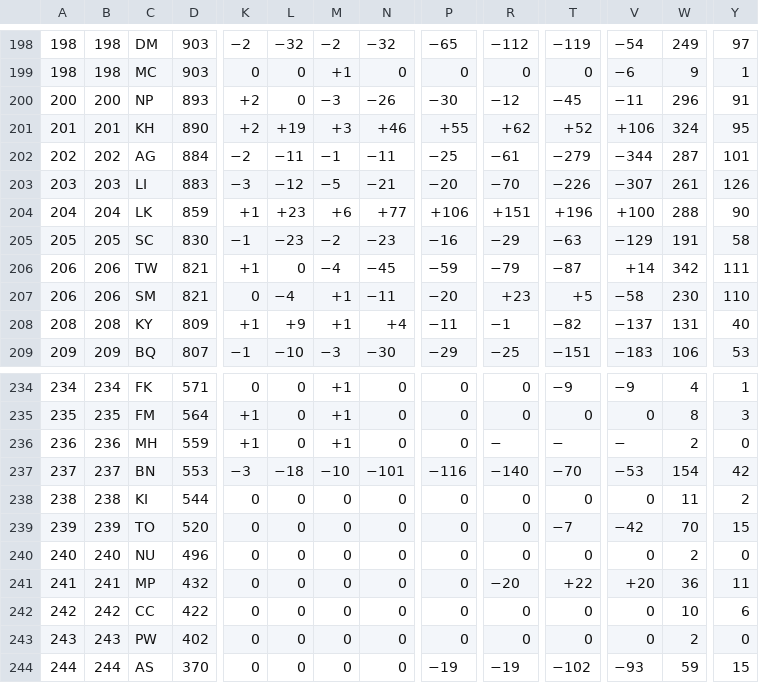
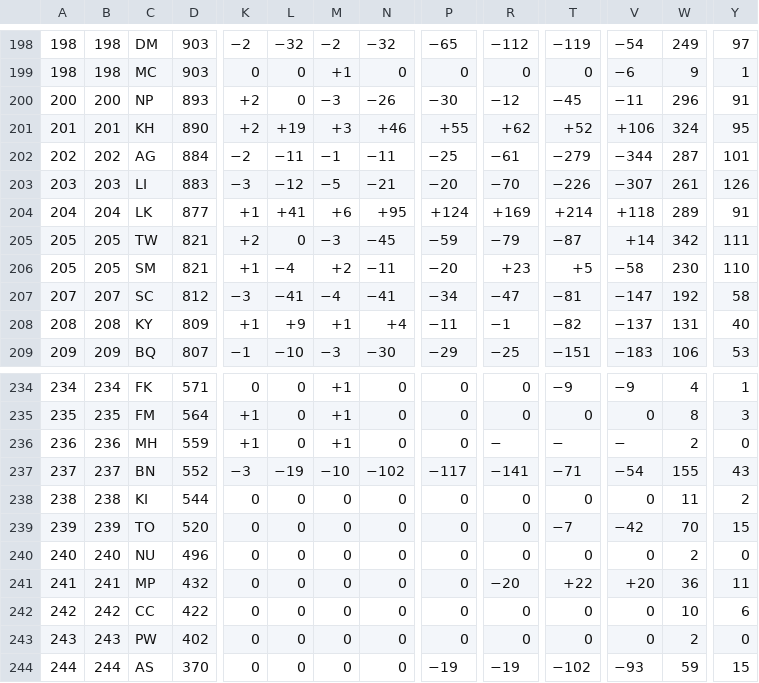
Before and after one commit to waledosunmu/worldcup-predictor, a TSV file: data/raw/elo_world.tsv, drawn as a sheet; only a part is shown, gaps mark what is left out; removed rows and columns are numbered as before the commit, all else as after; rows hold the shown columns only; the diff covers the shown part only; the diff names each change by its address in the sheet, - before the commit and + after, or states it on an @@ line.

```diff
--- a/data/raw/elo_world.tsv
+++ b/data/raw/elo_world.tsv
-D204: 859
+D204: 877
-L204: +23
+L204: +41
-N204: +77
+N204: +95
-P204: +106
+P204: +124
-R204: +151
+R204: +169
-T204: +196
+T204: +214
-V204: +100
+V204: +118
-W204: 288
+W204: 289
-Y204: 90
+Y204: 91
-row 205: 205 | 205 | SC | 830 | −1 | −23 | −2 | −23 | −16 | −29 | −63 | −129 | 191 | 58
-A205:A206: 206
+A205:A206: 205
-B205:B206: 206
+B205:B206: 205
-K205: +1
+K205: +2
-M205: −4
+M205: −3
-K206: 0
+K206: +1
-M206: +1
+M206: +2
+row 207: 207 | 207 | SC | 812 | −3 | −41 | −4 | −41 | −34 | −47 | −81 | −147 | 192 | 58
-D237: 553
+D237: 552
-L237: −18
+L237: −19
-N237: −101
+N237: −102
-P237: −116
+P237: −117
-R237: −140
+R237: −141
-T237: −70
+T237: −71
-V237: −53
+V237: −54
-W237: 154
+W237: 155
-Y237: 42
+Y237: 43
```
Also changed, not shown: 24 edited cells elsewhere in this file, 1 other file.
